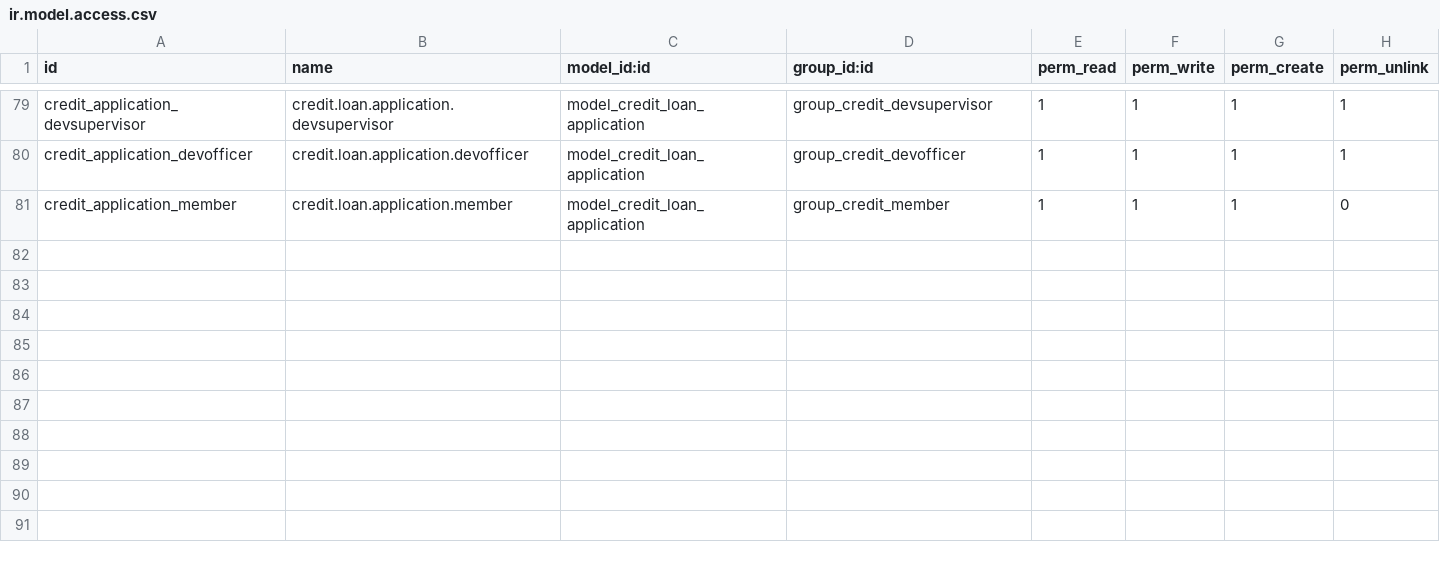
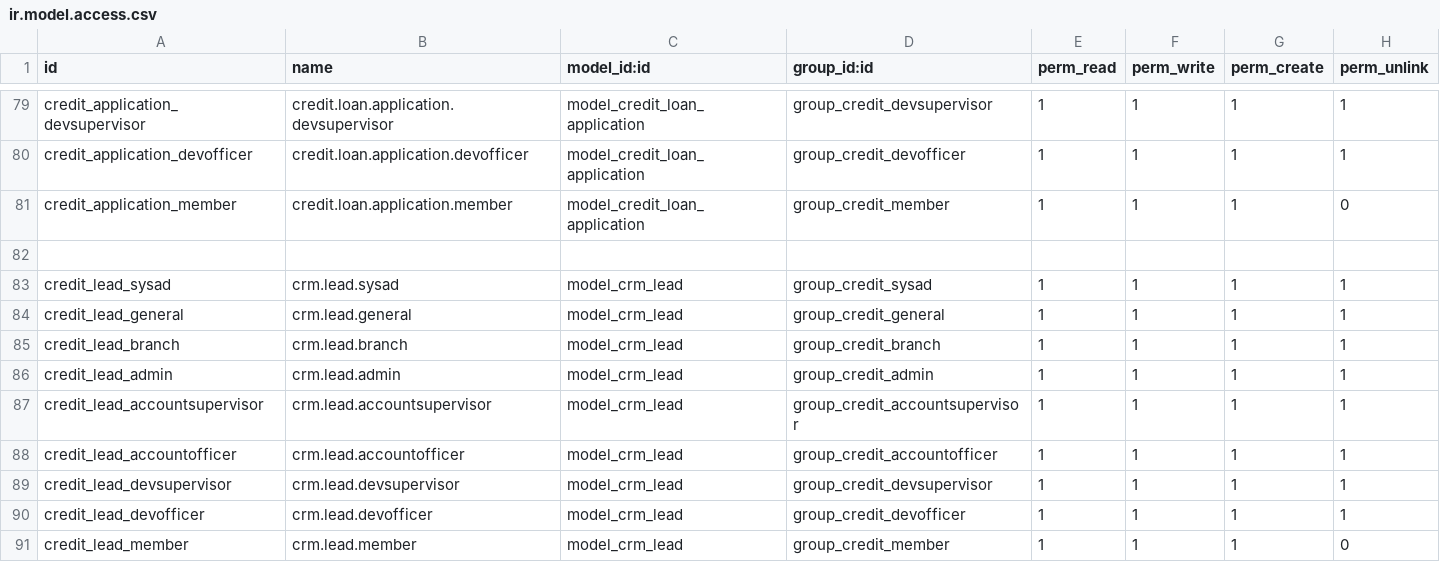
Before and after one commit to cuburt/microfinancing, a CSV file: credit_base/security/ir.model.access.csv, drawn as a sheet; only a part is shown, gaps mark what is left out.

```diff
--- a/credit_base/security/ir.model.access.csv
+++ b/credit_base/security/ir.model.access.csv
@@ -81 +81,11 @@ credit_application_devofficer,credit.loan.application.devofficer,model_credit_lo
 credit_application_member,credit.loan.application.member,model_credit_loan_application,group_credit_member,1,1,1,0
+
+credit_lead_sysad,crm.lead.sysad,model_crm_lead,group_credit_sysad,1,1,1,1
+credit_lead_general,crm.lead.general ,model_crm_lead,group_credit_general,1,1,1,1
+credit_lead_branch,crm.lead.branch,model_crm_lead,group_credit_branch,1,1,1,1
+credit_lead_admin,crm.lead.admin,model_crm_lead,group_credit_admin,1,1,1,1
+credit_lead_accountsupervisor,crm.lead.accountsupervisor,model_crm_lead,group_credit_accountsupervisor,1,1,1,1
+credit_lead_accountofficer,crm.lead.accountofficer,model_crm_lead,group_credit_accountofficer,1,1,1,1
+credit_lead_devsupervisor,crm.lead.devsupervisor,model_crm_lead,group_credit_devsupervisor,1,1,1,1
+credit_lead_devofficer,crm.lead.devofficer,model_crm_lead,group_credit_devofficer,1,1,1,1
+credit_lead_member,crm.lead.member,model_crm_lead,group_credit_member,1,1,1,0
```
Also changed, not shown: credit_investigation/security/ir.model.access.csv, 32 other files.
